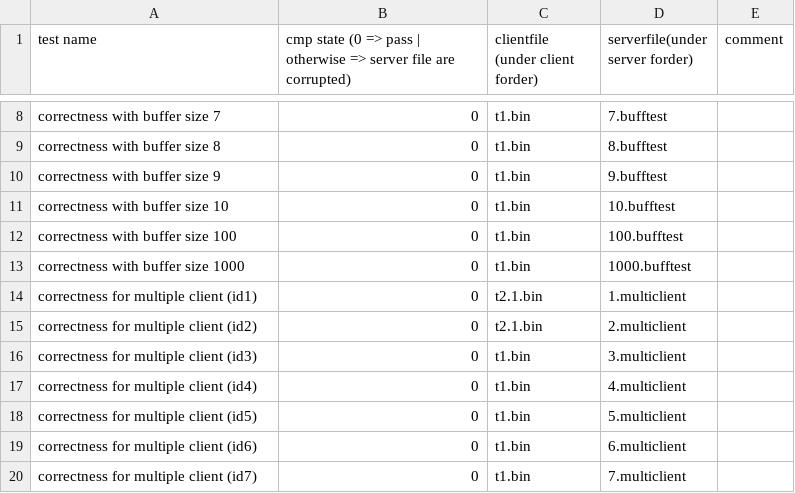
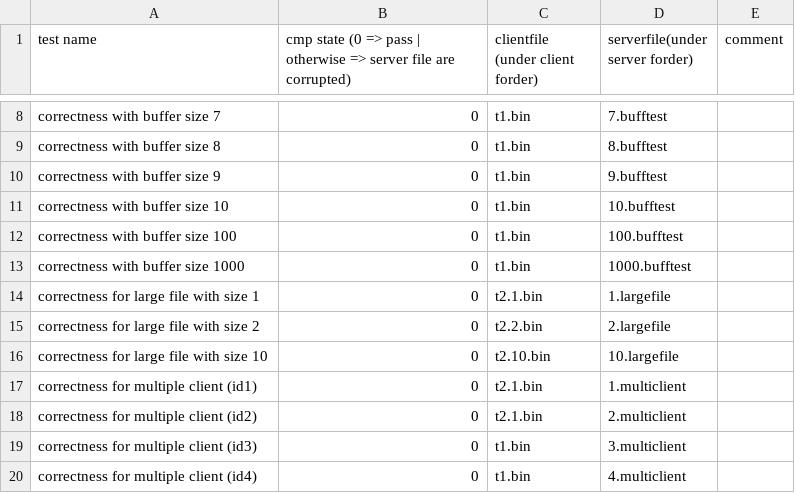
Before and after one commit to BenShen98/grpc, a CSV file: result.csv, drawn as a sheet; only a part is shown, gaps mark what is left out; the shorter side is filled out with more unchanged rows; the diff names each change by its address in the sheet, - before the commit and + after, or states it on an @@ line.

```diff
--- a/result.csv
+++ b/result.csv
+row 14: correctness for large file with size 1 | 0 | t2.1.bin | 1.largefile
+row 15: correctness for large file with size 2 | 0 | t2.2.bin | 2.largefile
+row 16: correctness for large file with size 10 | 0 | t2.10.bin | 10.largefile
```
Also changed, not shown: 5 other files.
